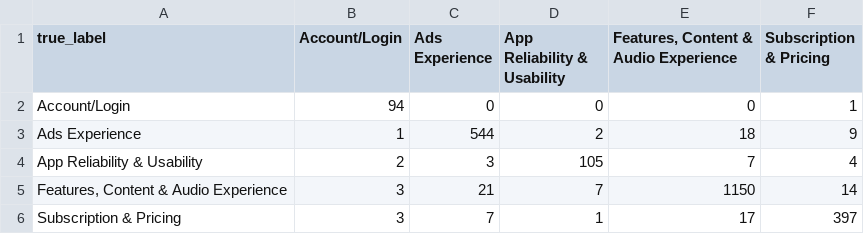
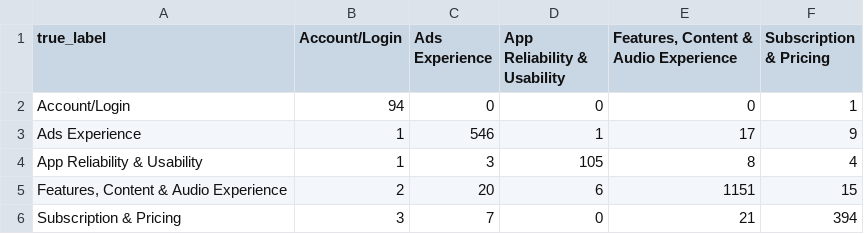
Before and after one commit to ahmadzkh/SentiRank, a CSV file: datasets/outputs/eda/04_svm/svm_merged_5class_confusion_matrix.csv, drawn as a sheet.

```diff
--- a/datasets/outputs/eda/04_svm/svm_merged_5class_confusion_matrix.csv
+++ b/datasets/outputs/eda/04_svm/svm_merged_5class_confusion_matrix.csv
@@ -2,5 +2,5 @@ true_label,Account/Login,Ads Experience,App Reliability & Usability,"Features, C
 Account/Login,94,0,0,0,1
-Ads Experience,1,544,2,18,9
-App Reliability & Usability,2,3,105,7,4
-"Features, Content & Audio Experience",3,21,7,1150,14
-Subscription & Pricing,3,7,1,17,397
+Ads Experience,1,546,1,17,9
+App Reliability & Usability,1,3,105,8,4
+"Features, Content & Audio Experience",2,20,6,1151,15
+Subscription & Pricing,3,7,0,21,394
```
Also changed, not shown: datasets/outputs/eda/02_preprocessing/aspect_by_sentiment_distribution_refined.csv, datasets/outputs/eda/04_svm/svm_aspect_by_sentiment_distribution.csv, 31 other files.
